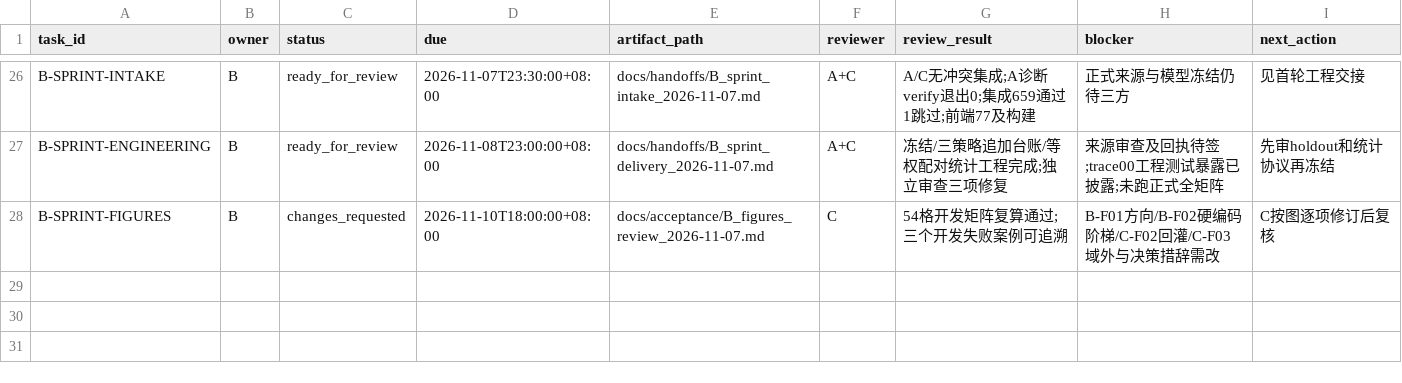
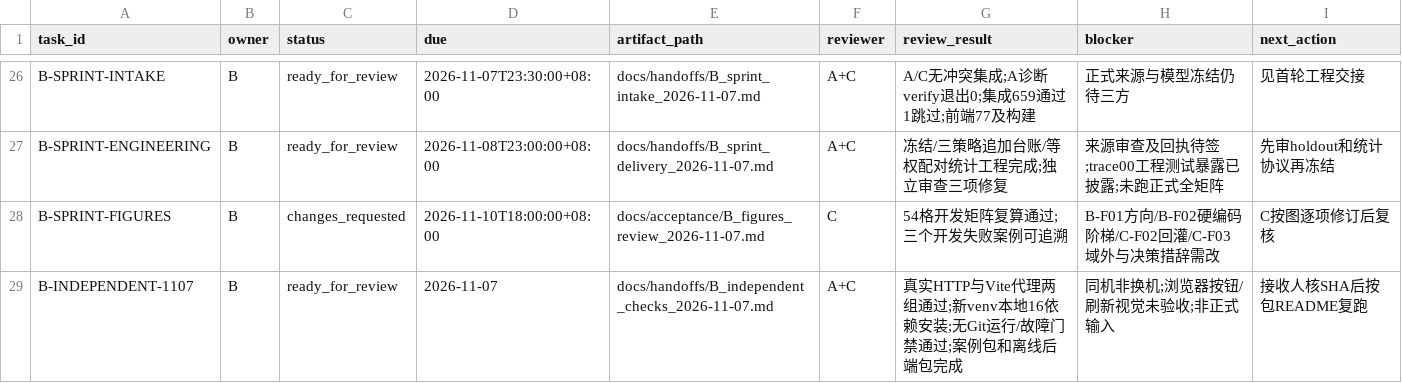
Before and after one commit to heiheiheiQIU/starlink-ai6g, a CSV file: docs/task_board.csv, drawn as a sheet; only a part is shown, gaps mark what is left out.

```diff
--- a/docs/task_board.csv
+++ b/docs/task_board.csv
@@ -28 +28,2 @@ B-SPRINT-ENGINEERING,B,ready_for_review,2026-11-08T23:00:00+08:00,docs/handoffs/
 B-SPRINT-FIGURES,B,changes_requested,2026-11-10T18:00:00+08:00,docs/acceptance/B_figures_review_2026-11-07.md,C,54格开发矩阵复算通过;三个开发失败案例可追溯,B-F01方向/B-F02硬编码阶梯/C-F02回灌/C-F03域外与决策措辞需改,C按图逐项修订后复核
+B-INDEPENDENT-1107,B,ready_for_review,2026-11-07,docs/handoffs/B_independent_checks_2026-11-07.md,A+C,真实HTTP与Vite代理两组通过;新venv本地16依赖安装;无Git运行/故障门禁通过;案例包和离线后端包完成,同机非换机;浏览器按钮/刷新视觉未验收;非正式输入,接收人核SHA后按包README复跑
```
Also changed, not shown: 34 other files.
